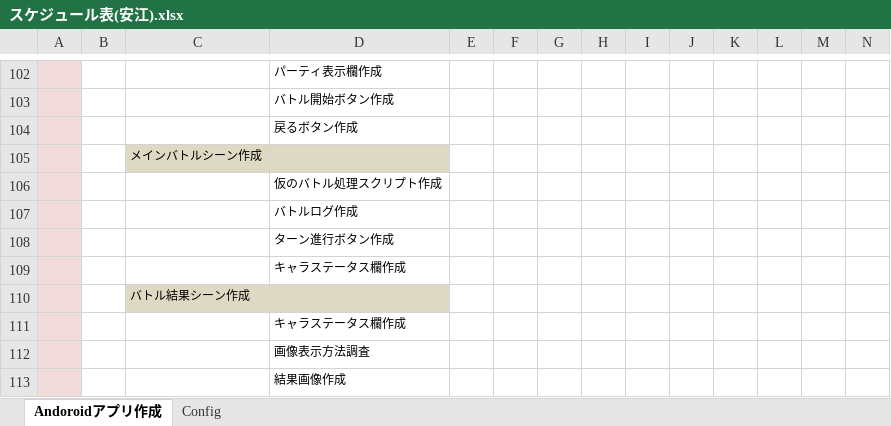
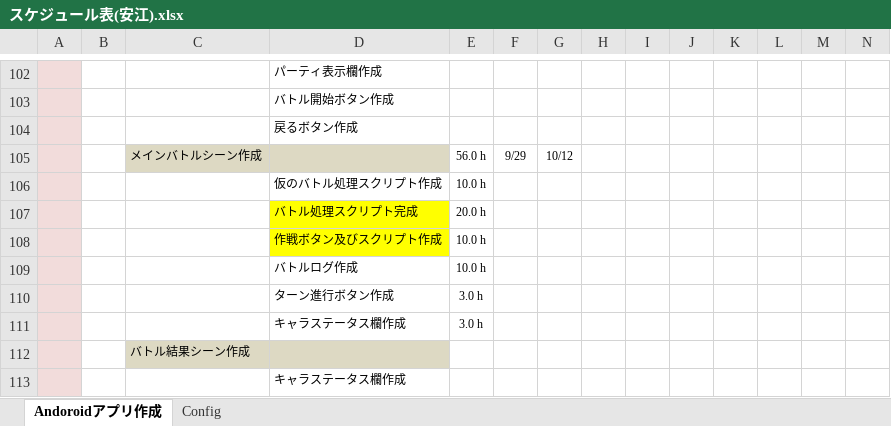
Before and after one commit to yasuedaigo/NameBattler-Unity-, an Excel workbook: スケジュール表(安江).xlsx, sheet Andoroidアプリ作成, drawn as a sheet; only a part is shown, gaps mark what is left out; the shorter side is filled out with more unchanged rows; values as stored, in another font and other column widths than the file's, no borders; conditional formats not drawn; removed rows and columns are numbered as before the commit, all else as after; rows hold the shown columns only; the diff names each change by its address in the sheet, - before the commit and + after, or states it on an @@ line.

```diff
--- a/スケジュール表(安江).xlsx (sheet Andoroidアプリ作成)
+++ b/スケジュール表(安江).xlsx (sheet Andoroidアプリ作成)
-row 105:  |  | メインバトルシーン作成
-row 106:  |  |  | 仮のバトル処理スクリプト作成
-row 107:  |  |  | バトルログ作成
-row 108:  |  |  | ターン進行ボタン作成
-row 109:  |  |  | キャラステータス欄作成
+row 105:  |  | メインバトルシーン作成 |  | 56.0 h | 9/29 | 10/12
+row 106:  |  |  | 仮のバトル処理スクリプト作成 | 10.0 h
+row 107:  |  |  | バトル処理スクリプト完成 | 20.0 h
+row 108:  |  |  | 作戦ボタン及びスクリプト作成 | 10.0 h
+row 109:  |  |  | バトルログ作成 | 10.0 h
+row 110:  |  |  | ターン進行ボタン作成 | 3.0 h
+row 111:  |  |  | キャラステータス欄作成 | 3.0 h
```
Also changed, not shown: 34 other files.
